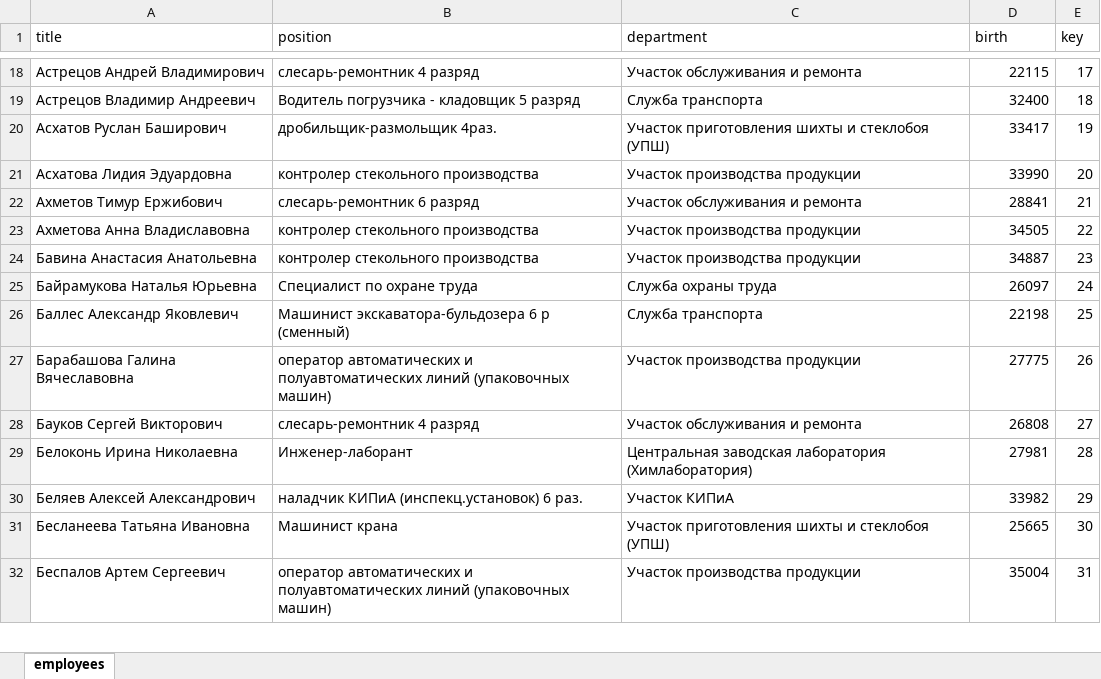
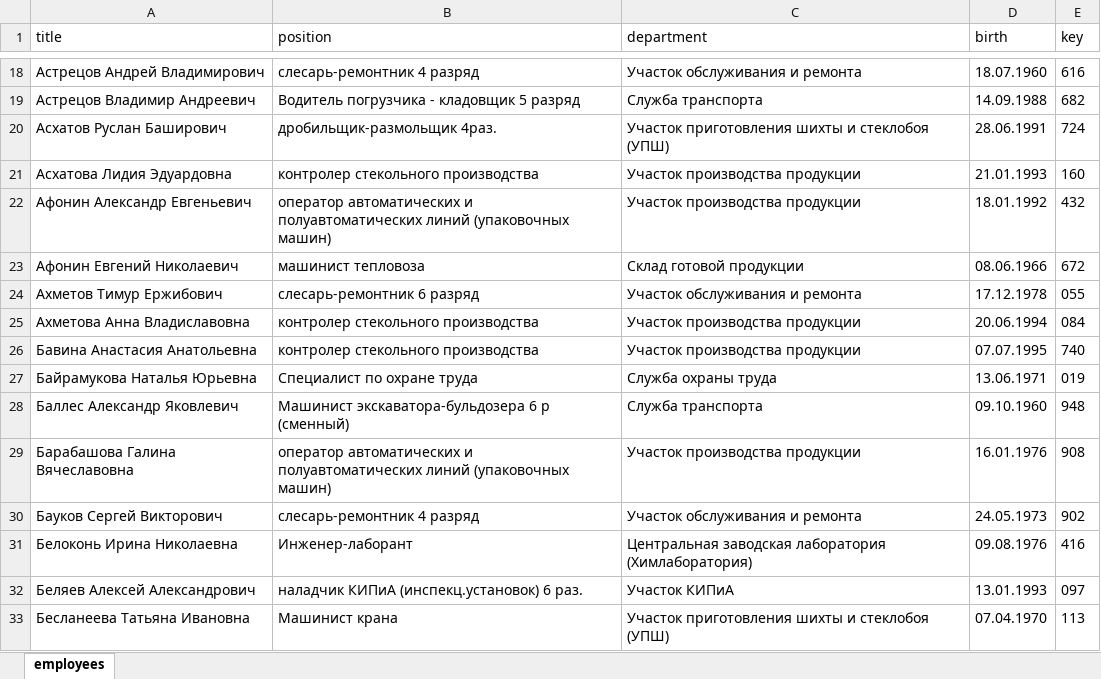
Before and after one commit to SergeyRomanovLip/SA-test, an Excel workbook: employees.xlsx, sheet employees, drawn as a sheet; only a part is shown, gaps mark what is left out; values as stored, in another font and other column widths than the file's, no borders; removed rows and columns are numbered as before the commit, all else as after; the diff covers the shown part only; the diff names each change by its address in the sheet, - before the commit and + after, or states it on an @@ line.

```diff
--- a/employees.xlsx (sheet employees)
+++ b/employees.xlsx (sheet employees)
-D18 (birth): 22115
+D18 (birth): 18.07.1960
-E18 (key): 17
+E18 (key): 616
-D19 (birth): 32400
+D19 (birth): 14.09.1988
-E19 (key): 18
+E19 (key): 682
-D20 (birth): 33417
+D20 (birth): 28.06.1991
-E20 (key): 19
+E20 (key): 724
-D21 (birth): 33990
+D21 (birth): 21.01.1993
-E21 (key): 20
+E21 (key): 160
+row 22: Афонин Александр Евгеньевич | оператор автоматических и полуавтоматических линий (упаковочных машин) | Участок производства продукции | 18.01.1992 | 432
+row 23: Афонин Евгений Николаевич | машинист тепловоза | Склад готовой продукции | 08.06.1966 | 672
-D24 (birth): 28841
+D24 (birth): 17.12.1978
-E24 (key): 21
+E24 (key): 055
-D25 (birth): 34505
+D25 (birth): 20.06.1994
-E25 (key): 22
+E25 (key): 084
-D26 (birth): 34887
+D26 (birth): 07.07.1995
-E26 (key): 23
+E26 (key): 740
-D27 (birth): 26097
+D27 (birth): 13.06.1971
-E27 (key): 24
+E27 (key): 019
-D28 (birth): 22198
+D28 (birth): 09.10.1960
-E28 (key): 25
+E28 (key): 948
-D29 (birth): 27775
+D29 (birth): 16.01.1976
-E29 (key): 26
+E29 (key): 908
-D30 (birth): 26808
+D30 (birth): 24.05.1973
-E30 (key): 27
+E30 (key): 902
-D31 (birth): 27981
+D31 (birth): 09.08.1976
-E31 (key): 28
+E31 (key): 416
-D32 (birth): 33982
+D32 (birth): 13.01.1993
-E32 (key): 29
+E32 (key): 097
-D33 (birth): 25665
+D33 (birth): 07.04.1970
-E33 (key): 30
+E33 (key): 113
-row 32: Беспалов Артем Сергеевич | оператор автоматических и полуавтоматических линий (упаковочных машин) | Участок производства продукции | 35004 | 31
```
Also changed, not shown: 14 added rows, 12 removed rows and 908 edited cells elsewhere in this sheet, 1 other file.
